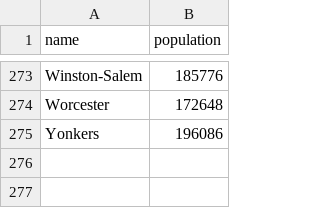
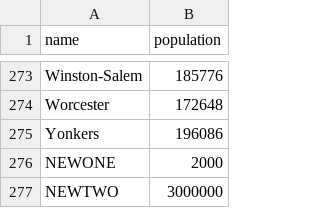
Before and after one commit to chiemiko/metals-research, a CSV file: data/city.csv, drawn as a sheet; only a part is shown, gaps mark what is left out.

```diff
--- a/data/city.csv
+++ b/data/city.csv
@@ -275 +275,3 @@ Worcester,172648
 Yonkers,196086
+NEWONE,2000
+NEWTWO,3000000
```
Also changed, not shown: 12 other files.
